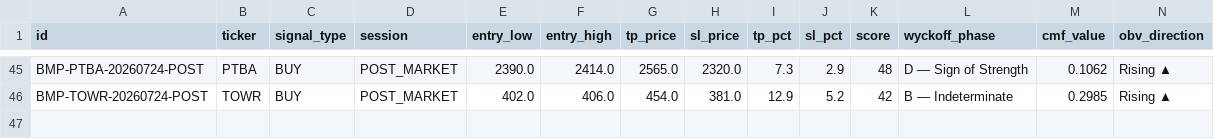
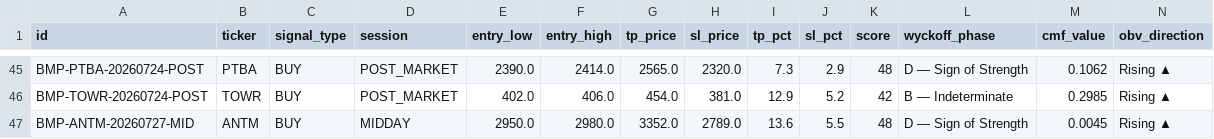
Before and after one commit to aryarifki/bandarmology-signalsFork, a CSV file: data/signals.csv, drawn as a sheet; only a part is shown, gaps mark what is left out; rows hold the shown columns only; the diff names each change by its address in the sheet, - before the commit and + after, or states it on an @@ line.

Commit message:
signals MIDDAY 2026-07-27 06:06 UTC

```diff
--- a/data/signals.csv
+++ b/data/signals.csv
+row 47: BMP-ANTM-20260727-MID | ANTM | BUY | MIDDAY | 2950.0 | 2980.0 | 3352.0 | 2789.0 | 13.6 | 5.5 | 48 | D — Sign of Strength | 0.0045 | Rising ▲
```
